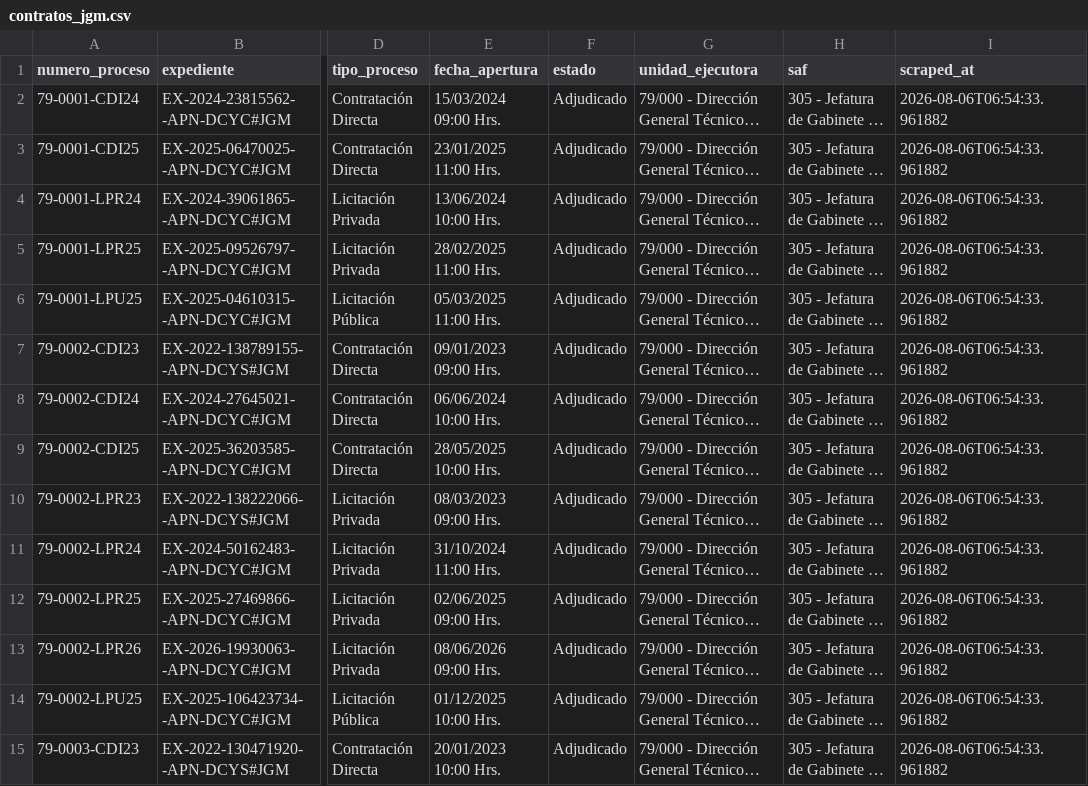
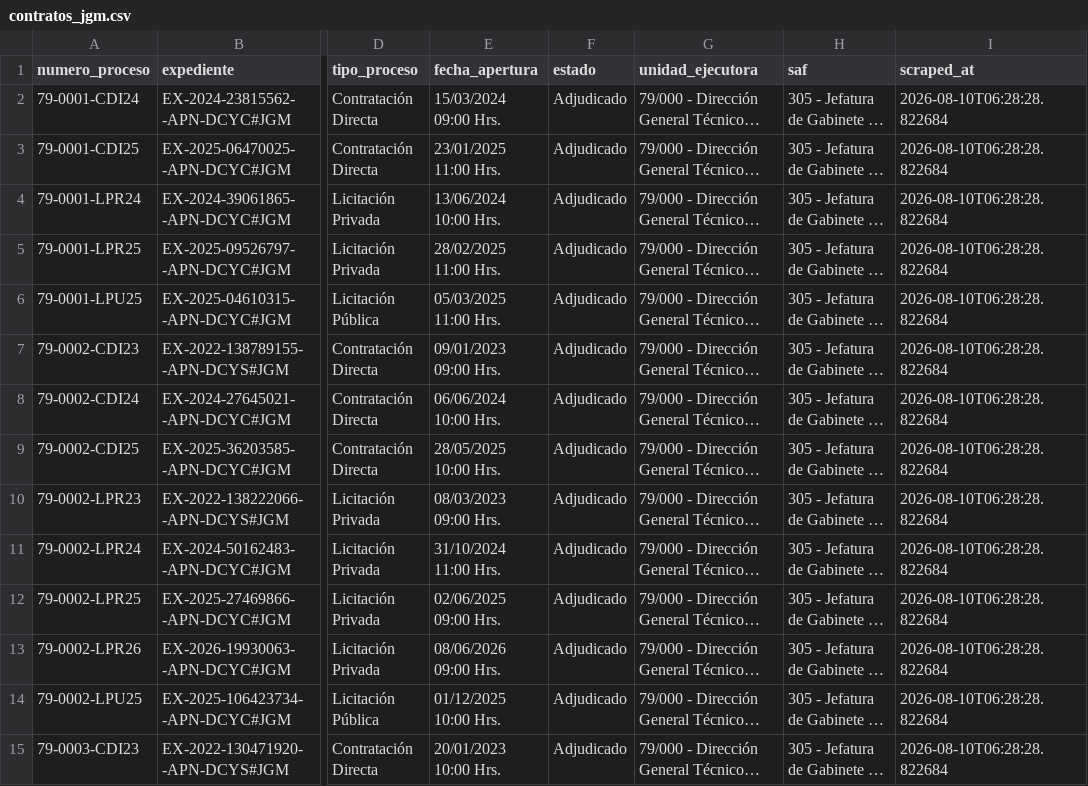
Before and after one commit to Viny2030/jefatura_gabinete, a CSV file: contratos_jgm.csv, drawn as a sheet; only a part is shown, gaps mark what is left out; long unchanged cells end in …; the diff covers the shown part only; the diff names each change by its address in the sheet, - before the commit and + after, or states it on an @@ line.

```diff
--- a/contratos_jgm.csv
+++ b/contratos_jgm.csv
-I2:I15 (scraped_at): 2026-08-06T06:54:33.961882
+I2:I15 (scraped_at): 2026-08-10T06:28:28.822684
```
Also changed, not shown: 165 edited cells elsewhere in this file, contratos_presidencia.csv, contratos_sgp.csv.
